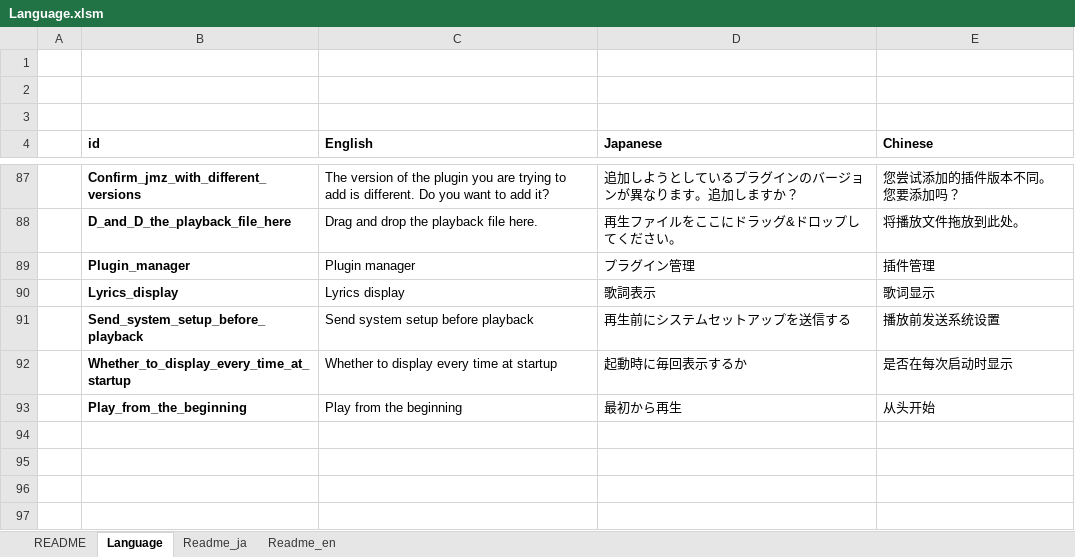
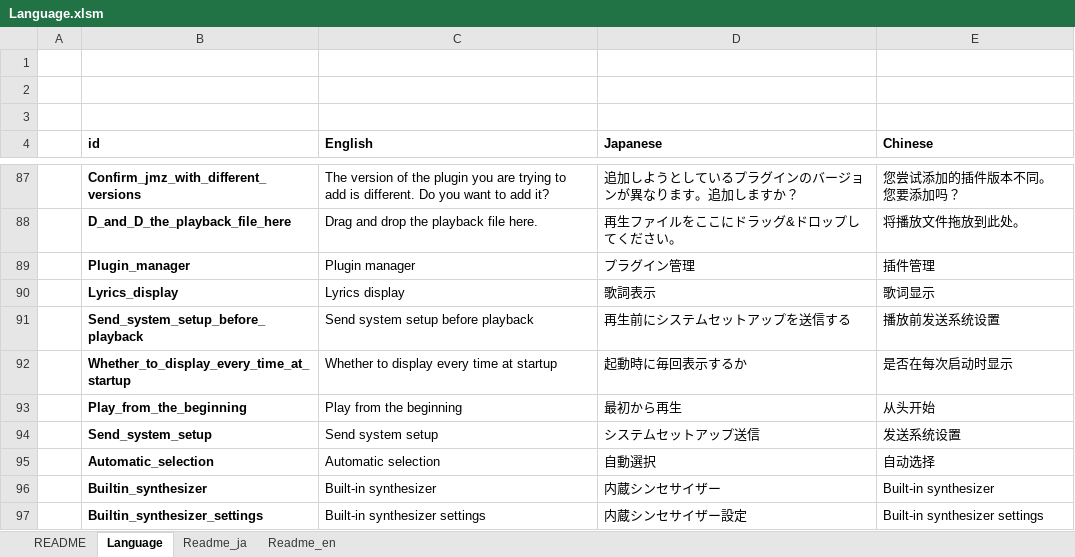
Before and after one commit to akt-sMain/JMPPlayer, an Excel workbook: Language.xlsm, sheet Language, drawn as a sheet; only a part is shown, gaps mark what is left out; values as stored, in another font and other column widths than the file's, no borders; charts and pictures not drawn; the diff names each change by its address in the sheet, - before the commit and + after, or states it on an @@ line.

```diff
--- a/Language.xlsm (sheet Language)
+++ b/Language.xlsm (sheet Language)
+row 94:  | Send_system_setup | Send system setup | システムセットアップ送信 | 发送系统设置
+row 95:  | Automatic_selection | Automatic selection | 自動選択 | 自动选择
+row 96:  | Builtin_synthesizer | Built-in synthesizer | 内蔵シンセサイザー | Built-in synthesizer
+row 97:  | Builtin_synthesizer_settings | Built-in synthesizer settings | 内蔵シンセサイザー設定 | Built-in synthesizer settings
```
Also changed, not shown: 17 other files.
